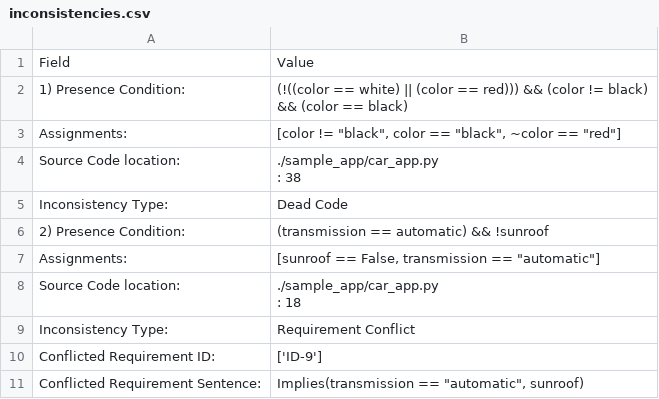
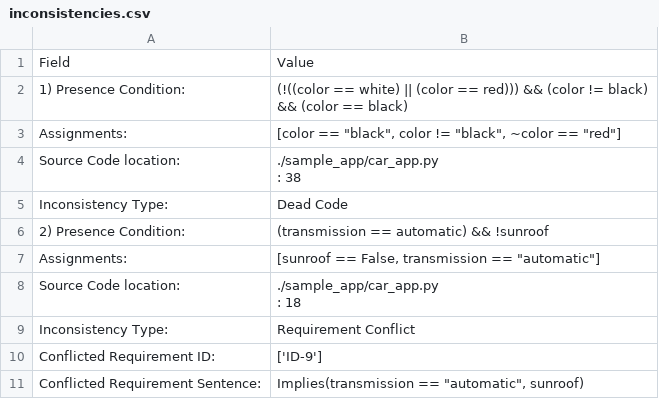
Before and after one commit to chinkhor/VarCHEKER-reports, a CSV file: inconsistencies.csv, drawn as a sheet.

Commit message:
update Mon Jun 22 00:25:44 CDT 2026

```diff
--- a/inconsistencies.csv
+++ b/inconsistencies.csv
@@ -2,3 +2,3 @@ Field,Value
 1) Presence Condition:,(!((color == white) || (color == red))) && (color != black) && (color == black)
-   Assignments:,"[color != ""black"", color == ""black"", ~color == ""red""]"
+   Assignments:,"[color == ""black"", color != ""black"", ~color == ""red""]"
    Source Code location:,"./sample_app/car_app.py
```
